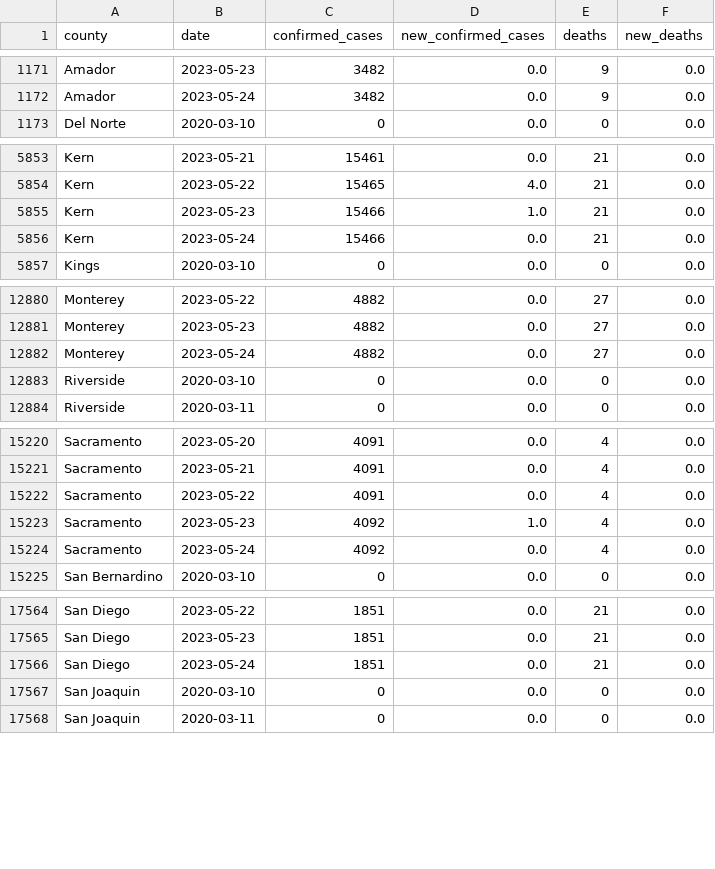
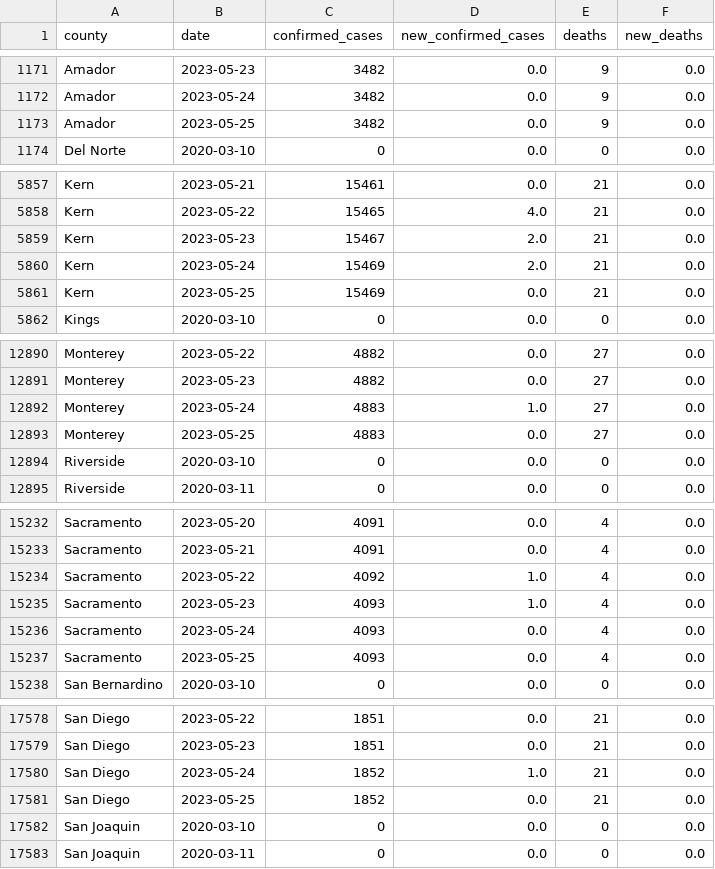
Before and after one commit to epibiostat/health-atlas-scrapers, a CSV file: prison-cases/data/covid-prison-data-by-county.csv, drawn as a sheet; only a part is shown, gaps mark what is left out; the diff covers the shown part only.

```diff
--- a/prison-cases/data/covid-prison-data-by-county.csv
+++ b/prison-cases/data/covid-prison-data-by-county.csv
@@ -1172,2 +1172,3 @@ Amador,2023-05-23,3482,0.0,9,0.0
 Amador,2023-05-24,3482,0.0,9,0.0
+Amador,2023-05-25,3482,0.0,9,0.0
 Del Norte,2020-03-10,0,0.0,0,0.0
@@ -5854,4 +5858,5 @@ Kern,2023-05-21,15461,0.0,21,0.0
 Kern,2023-05-22,15465,4.0,21,0.0
-Kern,2023-05-23,15466,1.0,21,0.0
-Kern,2023-05-24,15466,0.0,21,0.0
+Kern,2023-05-23,15467,2.0,21,0.0
+Kern,2023-05-24,15469,2.0,21,0.0
+Kern,2023-05-25,15469,0.0,21,0.0
 Kings,2020-03-10,0,0.0,0,0.0
@@ -12881,3 +12891,4 @@ Monterey,2023-05-22,4882,0.0,27,0.0
 Monterey,2023-05-23,4882,0.0,27,0.0
-Monterey,2023-05-24,4882,0.0,27,0.0
+Monterey,2023-05-24,4883,1.0,27,0.0
+Monterey,2023-05-25,4883,0.0,27,0.0
 Riverside,2020-03-10,0,0.0,0,0.0
@@ -15221,5 +15233,6 @@ Sacramento,2023-05-20,4091,0.0,4,0.0
 Sacramento,2023-05-21,4091,0.0,4,0.0
-Sacramento,2023-05-22,4091,0.0,4,0.0
-Sacramento,2023-05-23,4092,1.0,4,0.0
-Sacramento,2023-05-24,4092,0.0,4,0.0
+Sacramento,2023-05-22,4092,1.0,4,0.0
+Sacramento,2023-05-23,4093,1.0,4,0.0
+Sacramento,2023-05-24,4093,0.0,4,0.0
+Sacramento,2023-05-25,4093,0.0,4,0.0
 San Bernardino,2020-03-10,0,0.0,0,0.0
@@ -17565,3 +17579,4 @@ San Diego,2023-05-22,1851,0.0,21,0.0
 San Diego,2023-05-23,1851,0.0,21,0.0
-San Diego,2023-05-24,1851,0.0,21,0.0
+San Diego,2023-05-24,1852,1.0,21,0.0
+San Diego,2023-05-25,1852,0.0,21,0.0
 San Joaquin,2020-03-10,0,0.0,0,0.0
```
Also changed, not shown: 14 added rows elsewhere in this file.
